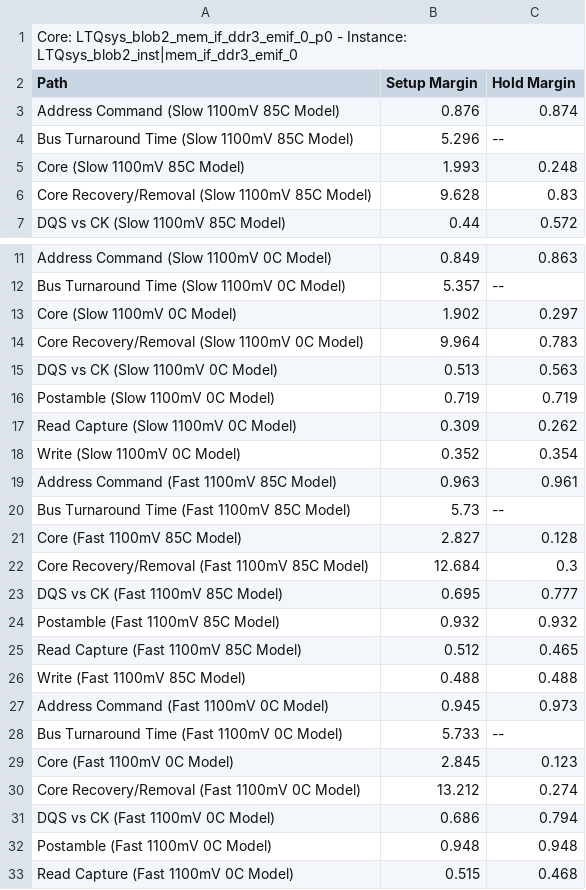
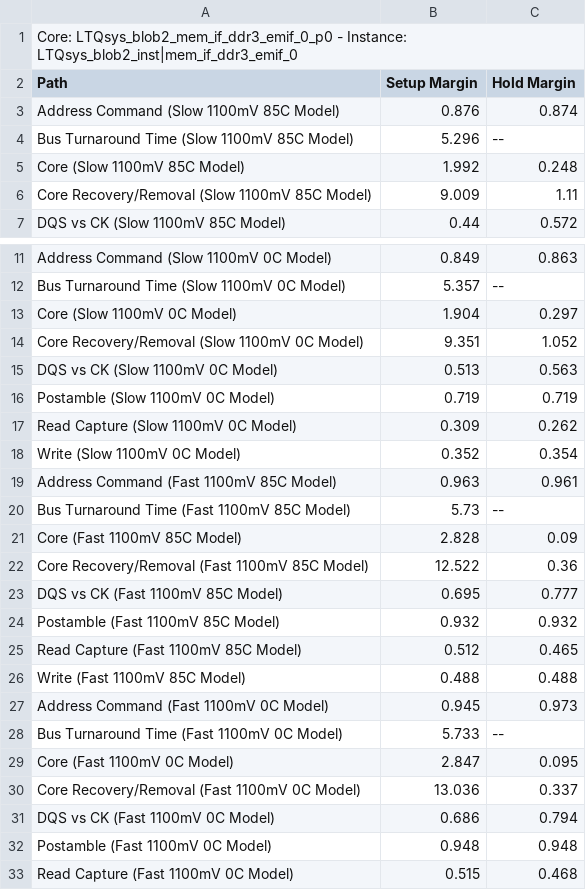
Before and after one commit to LinearTechnology/FPGA_sketchbook, a CSV file: altera/DC2390_reverb/LTQsys_blob2_mem_if_ddr3_emif_0_p0_summary.csv, drawn as a sheet; only a part is shown, gaps mark what is left out.

Commit message:
Generated file, committing for consistency...
git-svn-id: svn://subzero.engineering.linear.com:23691/FPGA_sketchbook/trunk@6432 2d5ccaef-af5a-4037-8d26-727f02bf293a

```diff
--- a/altera/DC2390_reverb/LTQsys_blob2_mem_if_ddr3_emif_0_p0_summary.csv
+++ b/altera/DC2390_reverb/LTQsys_blob2_mem_if_ddr3_emif_0_p0_summary.csv
@@ -4,4 +4,4 @@ Path, Setup Margin, Hold Margin
 "Bus Turnaround Time (Slow 1100mV 85C Model)",5.296,--
-"Core (Slow 1100mV 85C Model)",1.993,0.248
-"Core Recovery/Removal (Slow 1100mV 85C Model)",9.628,0.83
+"Core (Slow 1100mV 85C Model)",1.992,0.248
+"Core Recovery/Removal (Slow 1100mV 85C Model)",9.009,1.11
 "DQS vs CK (Slow 1100mV 85C Model)",0.44,0.572
@@ -12,4 +12,4 @@ Path, Setup Margin, Hold Margin
 "Bus Turnaround Time (Slow 1100mV 0C Model)",5.357,--
-"Core (Slow 1100mV 0C Model)",1.902,0.297
-"Core Recovery/Removal (Slow 1100mV 0C Model)",9.964,0.783
+"Core (Slow 1100mV 0C Model)",1.904,0.297
+"Core Recovery/Removal (Slow 1100mV 0C Model)",9.351,1.052
 "DQS vs CK (Slow 1100mV 0C Model)",0.513,0.563
@@ -20,4 +20,4 @@ Path, Setup Margin, Hold Margin
 "Bus Turnaround Time (Fast 1100mV 85C Model)",5.73,--
-"Core (Fast 1100mV 85C Model)",2.827,0.128
-"Core Recovery/Removal (Fast 1100mV 85C Model)",12.684,0.3
+"Core (Fast 1100mV 85C Model)",2.828,0.09
+"Core Recovery/Removal (Fast 1100mV 85C Model)",12.522,0.36
 "DQS vs CK (Fast 1100mV 85C Model)",0.695,0.777
@@ -28,4 +28,4 @@ Path, Setup Margin, Hold Margin
 "Bus Turnaround Time (Fast 1100mV 0C Model)",5.733,--
-"Core (Fast 1100mV 0C Model)",2.845,0.123
-"Core Recovery/Removal (Fast 1100mV 0C Model)",13.212,0.274
+"Core (Fast 1100mV 0C Model)",2.847,0.095
+"Core Recovery/Removal (Fast 1100mV 0C Model)",13.036,0.337
 "DQS vs CK (Fast 1100mV 0C Model)",0.686,0.794
```
